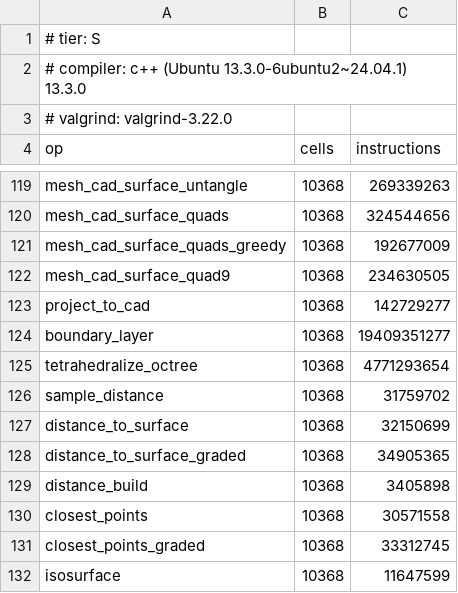
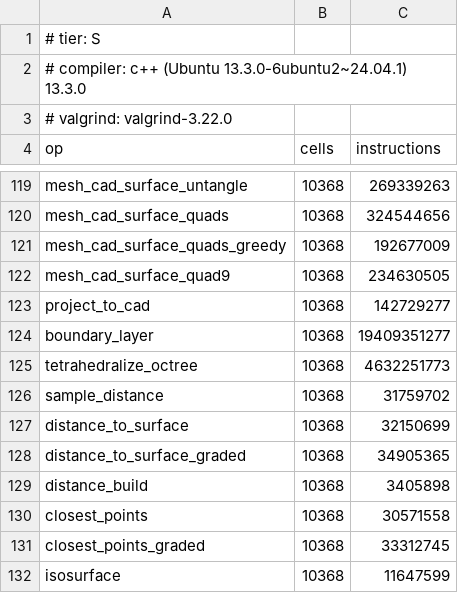
Before and after one commit to loumalouomega/meshioplusplus, a CSV file: benchmark/instructions_S.csv, drawn as a sheet; only a part is shown, gaps mark what is left out; the diff covers the shown part only.

```diff
--- a/benchmark/instructions_S.csv
+++ b/benchmark/instructions_S.csv
@@ -124,3 +124,3 @@ project_to_cad,10368,142729277
 boundary_layer,10368,19409351277
-tetrahedralize_octree,10368,4771293654
+tetrahedralize_octree,10368,4632251773
 sample_distance,10368,31759702
```
Also changed, not shown: 6 edited cells elsewhere in this file, 3 other files.
